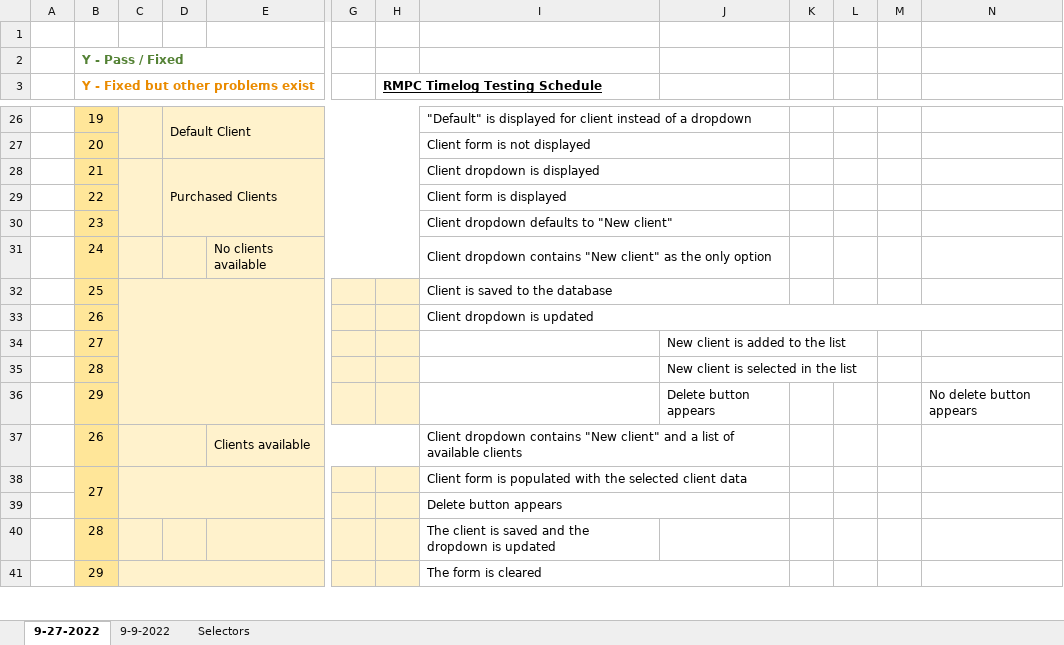
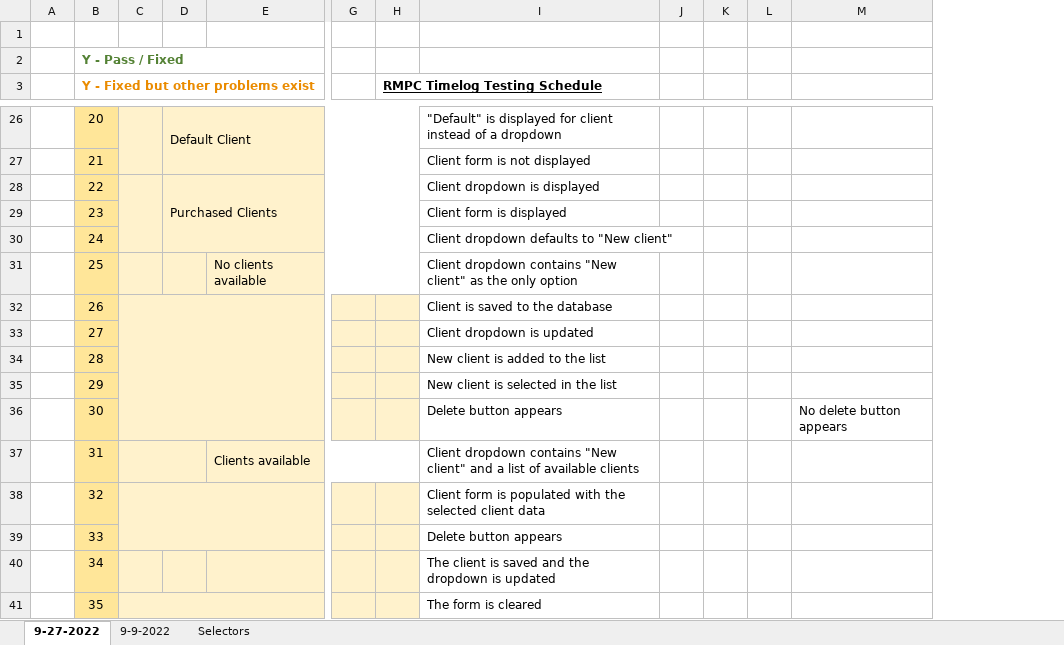
Before and after one commit to rogerlmain/Timelog, an Excel workbook: documents/Testing Schedule.xlsx, sheet 9-27-2022, drawn as a sheet; only a part is shown, gaps mark what is left out; values as stored, in another font and other column widths than the file's, no borders; removed rows and columns are numbered as before the commit, all else as after; rows hold the shown columns only; the diff covers the shown part only; the diff names each change by its address in the sheet, - before the commit and + after, or states it on an @@ line.

```diff
--- a/documents/Testing Schedule.xlsx (sheet 9-27-2022)
+++ b/documents/Testing Schedule.xlsx (sheet 9-27-2022)
-column J, row 35: New client is selected in the list
-column K, empty
+column L, empty
-B26: 19
+B26: 20
-I26:J26 merged
-B27: 20
+B27: 21
-I27:J27 merged
-B28: 21
+B28: 22
-I28:J28 merged
-row 29:  | 22 |  |  |  |  |  | Client form is displayed
-I29: Client dropdown defaults to "New client"
+I29: Client form is displayed
-I30:J30 merged
+row 30:  | 24 |  |  |  |  |  | Client dropdown defaults to "New client"
-B31: 24
+B31: 25
-I31:J31 merged
-B32: 25
+B32: 26
-I32:J32 merged
-B33: 26
+B33: 27
-I33:N33 merged
-row 34:  | 27 |  |  |  |  |  |  | New client is added to the list
-I34: (empty)
+I34: New client is added to the list
-row 36:  | 29 |  |  |  |  |  |  | Delete button appears |  |  |  | No delete button appears
+row 35:  | 29 |  |  |  |  |  | New client is selected in the list
+row 36:  | 30 |  |  |  |  |  | Delete button appears |  |  |  | No delete button appears
-B37: 26
+B37: 31
-I37:J37 merged
-B38: 27
+B38: 32
-B38:B39 merged
-I38:J38 merged
-B39: (empty)
+B39: 33
-I39:J39 merged
-B40: 28
+B40: 34
-B41: 29
+B41: 35
-B41:B42 merged
-I41:J41 merged
```
Also changed, not shown: 5 added rows, 5 removed rows, 51 edited cells, cell formats and merged cells elsewhere in this sheet, formulas that keep their value, 3 other files.
